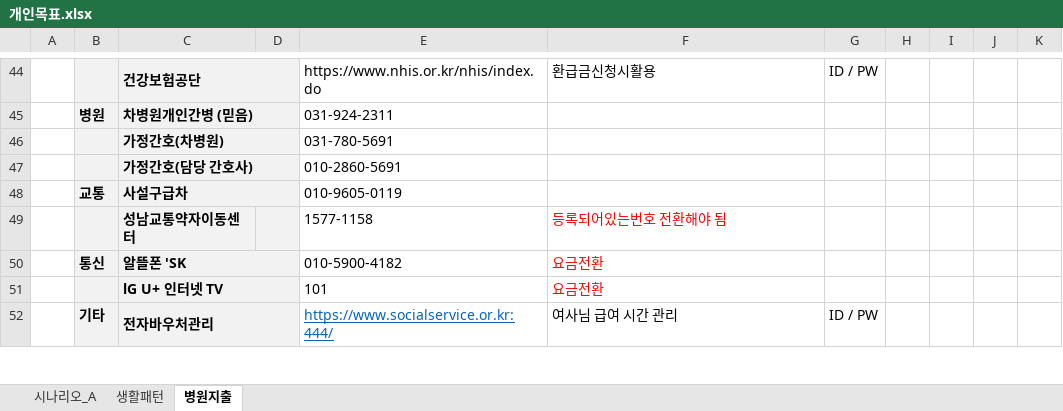
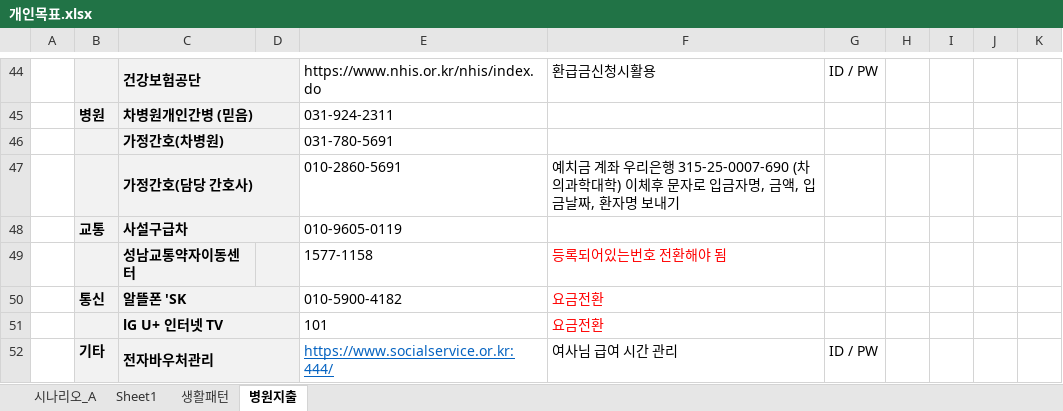
Before and after one commit to sbg613/MyStock, an Excel workbook: 개인목표.xlsx, sheet 병원지출, drawn as a sheet; only a part is shown, gaps mark what is left out; values as stored, in another font and other column widths than the file's, no borders; the diff names each change by its address in the sheet, - before the commit and + after, or states it on an @@ line.

```diff
--- a/개인목표.xlsx (sheet 병원지출)
+++ b/개인목표.xlsx (sheet 병원지출)
+sheet tab: Sheet1
-F47: (empty)
+F47: 예치금 계좌 우리은행 315-25-0007-690 (차의과학대학) 이체후 문자로 입금자명, 금액, 입금날짜, 환자명 보내기
```
Also changed, not shown: sheet 생활패턴.
